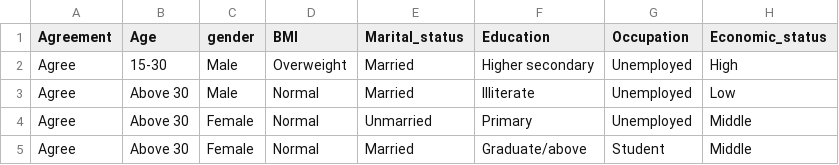
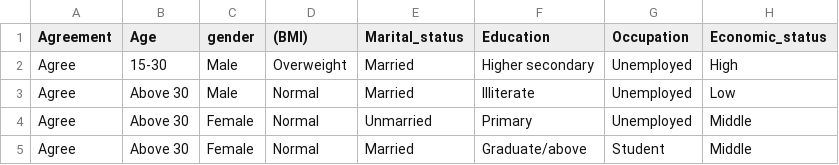
Before and after one commit to farahnuzhat/thesis, a CSV file: Datasetedit.csv, drawn as a sheet; only a part is shown; the diff names each change by its address in the sheet, - before the commit and + after, or states it on an @@ line.

Commit message:
Add files via upload

```diff
--- a/Datasetedit.csv
+++ b/Datasetedit.csv
-D1: BMI
+D1: (BMI)
```
